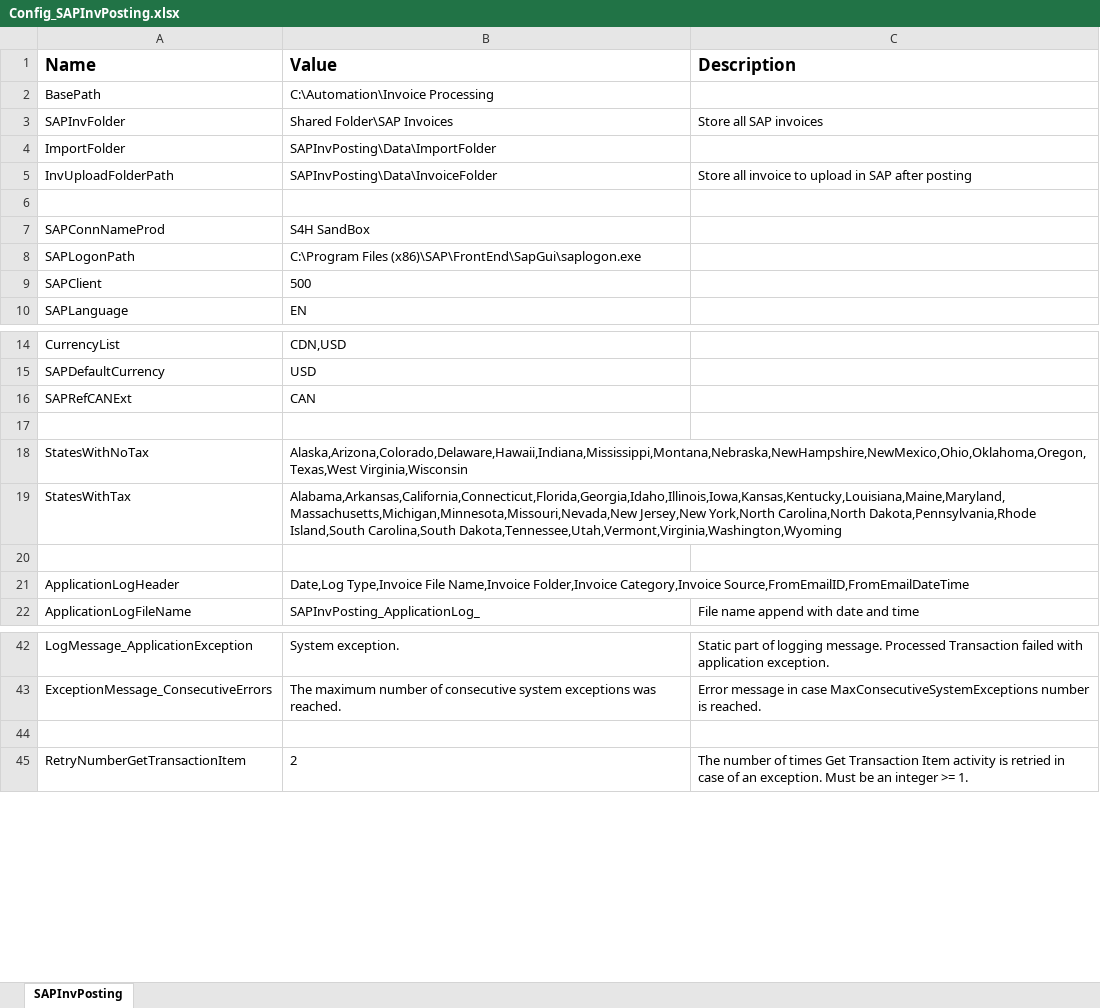
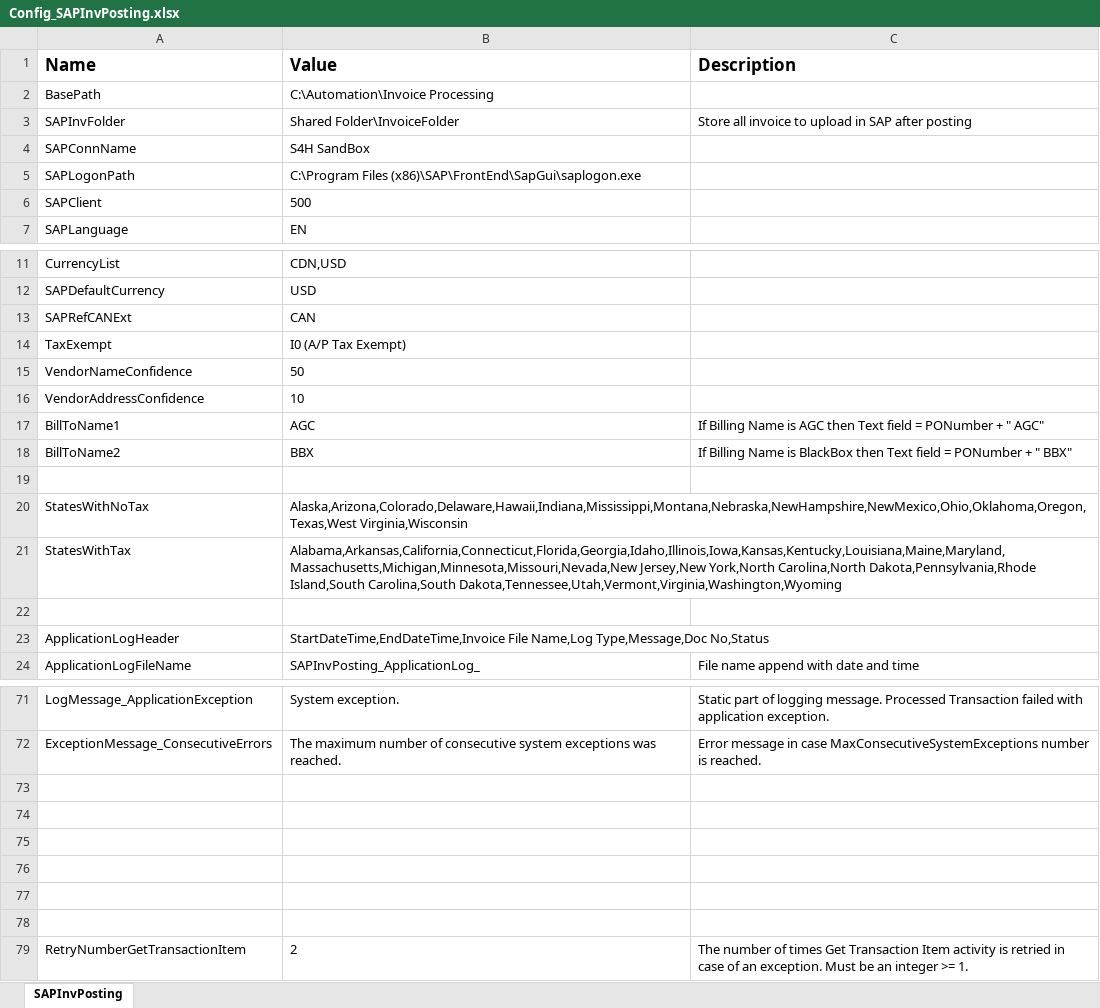
Before and after one commit to srushtisn/Automation, an Excel workbook: SAPInvPosting/Config_SAPInvPosting.xlsx, sheet SAPInvPosting, drawn as a sheet; only a part is shown, gaps mark what is left out; values as stored, in another font and other column widths than the file's, no borders; removed rows and columns are numbered as before the commit, all else as after; the diff covers the shown part only; the diff names each change by its address in the sheet, - before the commit and + after, or states it on an @@ line.

```diff
--- a/SAPInvPosting/Config_SAPInvPosting.xlsx (sheet SAPInvPosting)
+++ b/SAPInvPosting/Config_SAPInvPosting.xlsx (sheet SAPInvPosting)
-B3 (Value): Shared Folder\SAP Invoices
+B3 (Value): Shared Folder\InvoiceFolder
-C3 (Description): Store all SAP invoices
+C3 (Description): Store all invoice to upload in SAP after posting
-row 4: ImportFolder | SAPInvPosting\Data\ImportFolder
-row 5: InvUploadFolderPath | SAPInvPosting\Data\InvoiceFolder | Store all invoice to upload in SAP after posting
-row 6: (empty)
-A4 (Name): SAPConnNameProd
+A4 (Name): SAPConnName
+row 14: TaxExempt | I0 (A/P Tax Exempt)
+row 15: VendorNameConfidence | 50
+row 16: VendorAddressConfidence | 10
+row 17: BillToName1 | AGC | If Billing Name is AGC then Text field = PONumber + " AGC"
+row 18: BillToName2 | BBX | If Billing Name is BlackBox then Text field = PONumber + " BBX"
-B23 (Value): Date,Log Type,Invoice File Name,Invoice Folder,Invoice Category,Invoice Source,FromEmailID,FromEmailDateTime
+B23 (Value): StartDateTime,EndDateTime,Invoice File Name,Log Type,Message,Doc No,Status
+row 73: (empty)
+row 74: (empty)
+row 75: (empty)
+row 76: (empty)
+row 77: (empty)
```
Also changed, not shown: 27 added rows elsewhere in this sheet.
